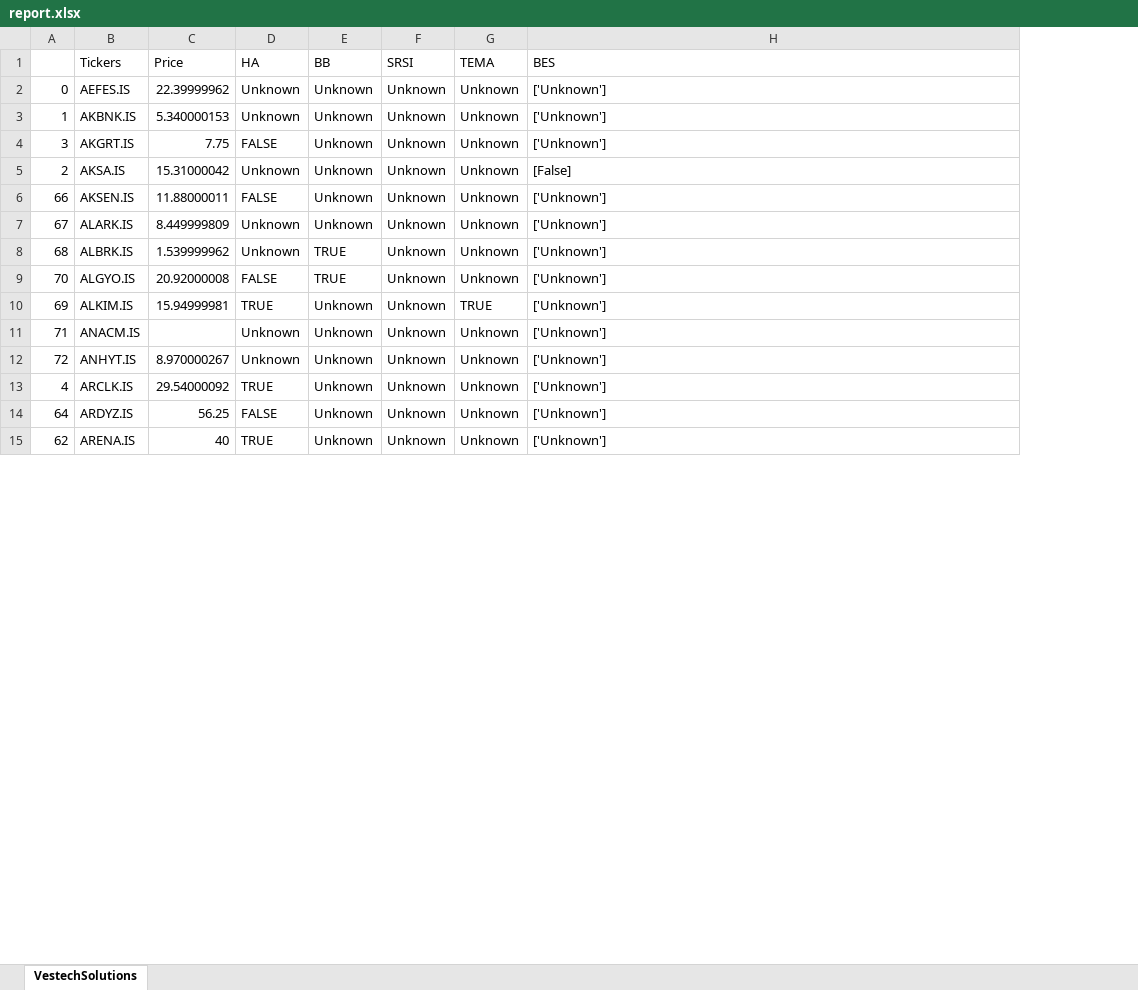
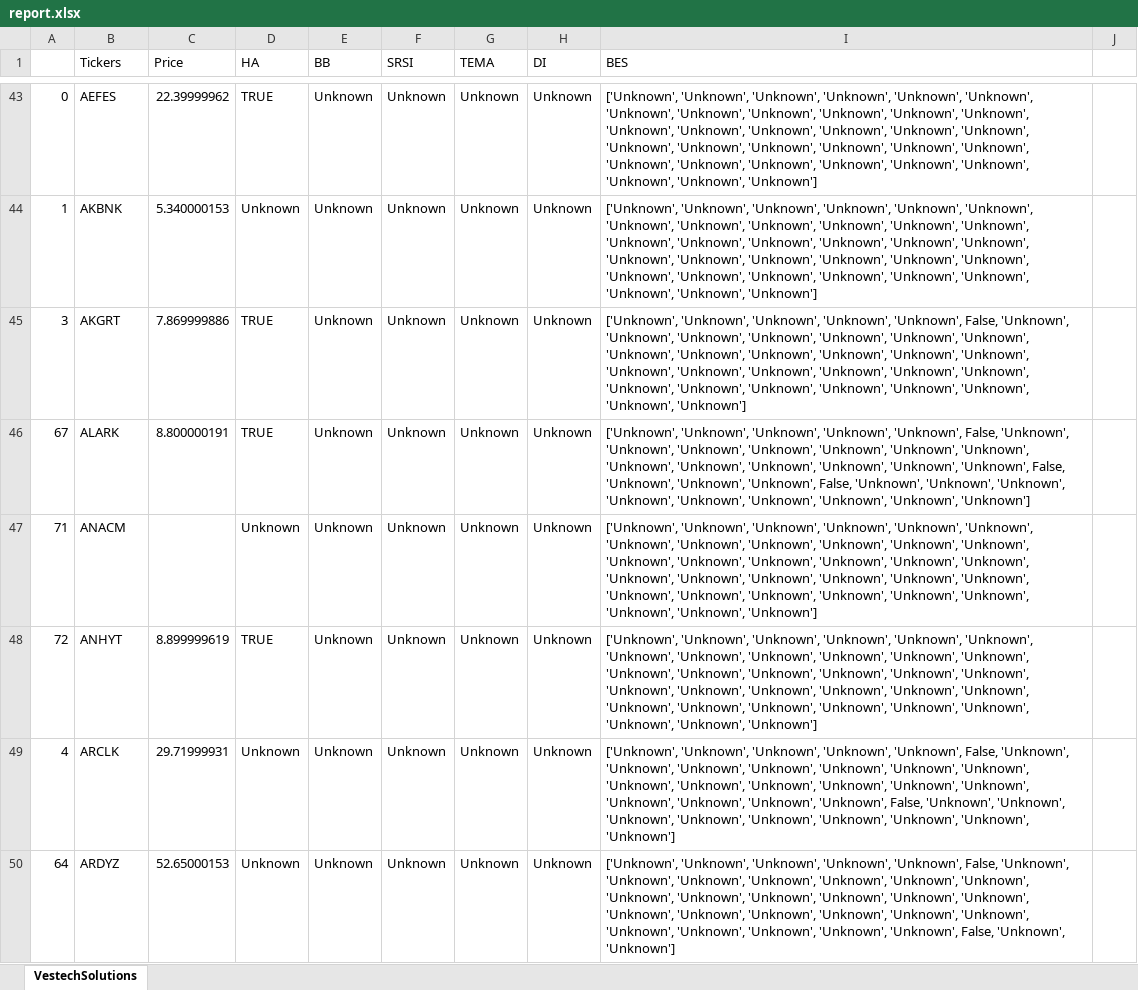
Before and after one commit to UfukAltanUA/vestech, an Excel workbook: report.xlsx, sheet VestechSolutions, drawn as a sheet; only a part is shown, gaps mark what is left out; values as stored, in another font and other column widths than the file's, no cell formats; conditional formats not drawn; removed rows and columns are numbered as before the commit, all else as after; the diff covers the shown part only; the diff names each change by its address in the sheet, - before the commit and + after, or states it on an @@ line.

```diff
--- a/report.xlsx (sheet VestechSolutions)
+++ b/report.xlsx (sheet VestechSolutions)
+column H (DI), rows 43-50: all Unknown
+column J, empty
-B43 (Tickers): AEFES.IS
+B43 (Tickers): AEFES
-D43 (HA): Unknown
+D43 (HA): TRUE
-I43:I44 (BES): ['Unknown']
+I43:I44 (BES): ['Unknown', 'Unknown', 'Unknown', 'Unknown', 'Unknown', 'Unknown', 'Unknown', 'Unknown', 'Unknown', 'Unknown', 'Unknown', 'Unknown', 'Unknown', 'Unknown', 'Unknown', 'Unknown', 'Unknown', 'Unknown', 'Unknown', 'Unknown', 'Unknown', 'Unknown', 'Unknown', 'Unknown', 'Unknown', 'Unknown', 'Unknown', 'Unknown', 'Unknown', 'Unknown', 'Unknown', 'Unknown', 'Unknown']
-B44 (Tickers): AKBNK.IS
+B44 (Tickers): AKBNK
-B45 (Tickers): AKGRT.IS
+B45 (Tickers): AKGRT
-C45 (Price): 7.75
+C45 (Price): 7.869999886
-D45 (HA): FALSE
+D45 (HA): TRUE
-I45 (BES): ['Unknown']
+I45 (BES): ['Unknown', 'Unknown', 'Unknown', 'Unknown', 'Unknown', False, 'Unknown', 'Unknown', 'Unknown', 'Unknown', 'Unknown', 'Unknown', 'Unknown', 'Unknown', 'Unknown', 'Unknown', 'Unknown', 'Unknown', 'Unknown', 'Unknown', 'Unknown', 'Unknown', 'Unknown', 'Unknown', 'Unknown', 'Unknown', 'Unknown', 'Unknown', 'Unknown', 'Unknown', 'Unknown', 'Unknown', 'Unknown']
-row 5: 2 | AKSA.IS | 15.31000042 | Unknown | Unknown | Unknown | Unknown | [False]
-row 6: 66 | AKSEN.IS | 11.88000011 | FALSE | Unknown | Unknown | Unknown | ['Unknown']
-B46 (Tickers): ALARK.IS
+B46 (Tickers): ALARK
-C46 (Price): 8.449999809
+C46 (Price): 8.800000191
-D46 (HA): Unknown
+D46 (HA): TRUE
-I46 (BES): ['Unknown']
+I46 (BES): ['Unknown', 'Unknown', 'Unknown', 'Unknown', 'Unknown', False, 'Unknown', 'Unknown', 'Unknown', 'Unknown', 'Unknown', 'Unknown', 'Unknown', 'Unknown', 'Unknown', 'Unknown', 'Unknown', 'Unknown', 'Unknown', False, 'Unknown', 'Unknown', 'Unknown', False, 'Unknown', 'Unknown', 'Unknown', 'Unknown', 'Unknown', 'Unknown', 'Unknown', 'Unknown', 'Unknown']
-row 8: 68 | ALBRK.IS | 1.539999962 | Unknown | TRUE | Unknown | Unknown | ['Unknown']
-row 9: 70 | ALGYO.IS | 20.92000008 | FALSE | TRUE | Unknown | Unknown | ['Unknown']
-row 10: 69 | ALKIM.IS | 15.94999981 | TRUE | Unknown | Unknown | TRUE | ['Unknown']
-B47 (Tickers): ANACM.IS
+B47 (Tickers): ANACM
-I47:I48 (BES): ['Unknown']
+I47:I48 (BES): ['Unknown', 'Unknown', 'Unknown', 'Unknown', 'Unknown', 'Unknown', 'Unknown', 'Unknown', 'Unknown', 'Unknown', 'Unknown', 'Unknown', 'Unknown', 'Unknown', 'Unknown', 'Unknown', 'Unknown', 'Unknown', 'Unknown', 'Unknown', 'Unknown', 'Unknown', 'Unknown', 'Unknown', 'Unknown', 'Unknown', 'Unknown', 'Unknown', 'Unknown', 'Unknown', 'Unknown', 'Unknown', 'Unknown']
-B48 (Tickers): ANHYT.IS
+B48 (Tickers): ANHYT
-C48 (Price): 8.970000267
+C48 (Price): 8.899999619
-D48 (HA): Unknown
+D48 (HA): TRUE
-B49 (Tickers): ARCLK.IS
+B49 (Tickers): ARCLK
-C49 (Price): 29.54000092
+C49 (Price): 29.71999931
-D49 (HA): TRUE
+D49 (HA): Unknown
-I49 (BES): ['Unknown']
+I49 (BES): ['Unknown', 'Unknown', 'Unknown', 'Unknown', 'Unknown', False, 'Unknown', 'Unknown', 'Unknown', 'Unknown', 'Unknown', 'Unknown', 'Unknown', 'Unknown', 'Unknown', 'Unknown', 'Unknown', 'Unknown', 'Unknown', 'Unknown', 'Unknown', 'Unknown', 'Unknown', False, 'Unknown', 'Unknown', 'Unknown', 'Unknown', 'Unknown', 'Unknown', 'Unknown', 'Unknown', 'Unknown']
-B50 (Tickers): ARDYZ.IS
+B50 (Tickers): ARDYZ
-C50 (Price): 56.25
+C50 (Price): 52.65000153
-D50 (HA): FALSE
+D50 (HA): Unknown
-I50 (BES): ['Unknown']
+I50 (BES): ['Unknown', 'Unknown', 'Unknown', 'Unknown', 'Unknown', False, 'Unknown', 'Unknown', 'Unknown', 'Unknown', 'Unknown', 'Unknown', 'Unknown', 'Unknown', 'Unknown', 'Unknown', 'Unknown', 'Unknown', 'Unknown', 'Unknown', 'Unknown', 'Unknown', 'Unknown', 'Unknown', 'Unknown', 'Unknown', 'Unknown', 'Unknown', 'Unknown', 'Unknown', False, 'Unknown', 'Unknown']
-row 15: 62 | ARENA.IS | 40 | TRUE | Unknown | Unknown | Unknown | ['Unknown']
```
Also changed, not shown: 41 added rows, 35 removed rows and 208 edited cells elsewhere in this sheet, cell formats, 3 other files.
